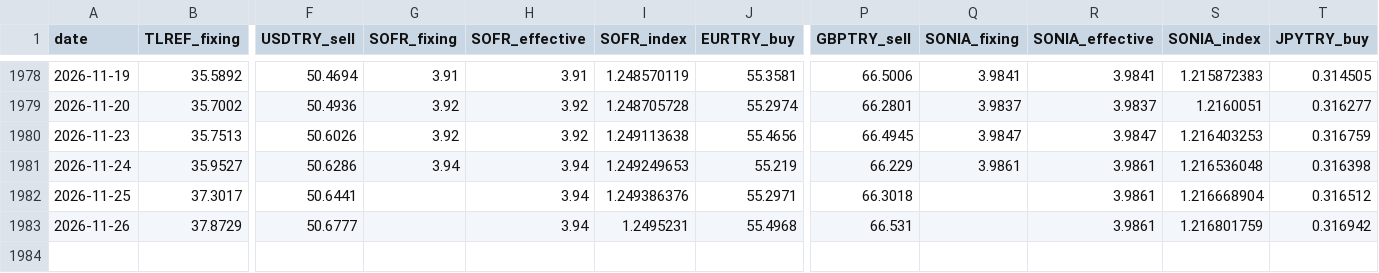
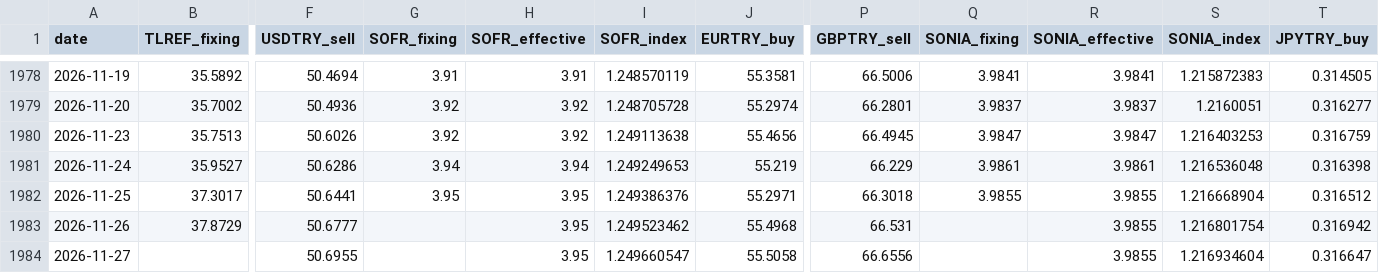
Before and after one commit to CemKarakutuk/tryunhedgedcarrytrade, a CSV file: data/dataset.csv, drawn as a sheet; only a part is shown, gaps mark what is left out; rows hold the shown columns only; the diff names each change by its address in the sheet, - before the commit and + after, or states it on an @@ line.

```diff
--- a/data/dataset.csv
+++ b/data/dataset.csv
-G1982 (SOFR_fixing): (empty)
+G1982 (SOFR_fixing): 3.95
-H1982:H1983 (SOFR_effective): 3.94
+H1982:H1983 (SOFR_effective): 3.95
-Q1982 (SONIA_fixing): (empty)
+Q1982 (SONIA_fixing): 3.9855
-R1982:R1983 (SONIA_effective): 3.9861
+R1982:R1983 (SONIA_effective): 3.9855
-I1983 (SOFR_index): 1.2495231
+I1983 (SOFR_index): 1.249523462
-S1983 (SONIA_index): 1.216801759
+S1983 (SONIA_index): 1.216801754
+row 1984: 2026-11-27 |  | 50.6955 |  | 3.95 | 1.249660547 | 55.5058 | 66.6556 |  | 3.9855 | 1.216934604 | 0.316647
```
Also changed, not shown: data/reserves_daily.csv, data/store/evds_balance_daily.csv, 7 other files.
